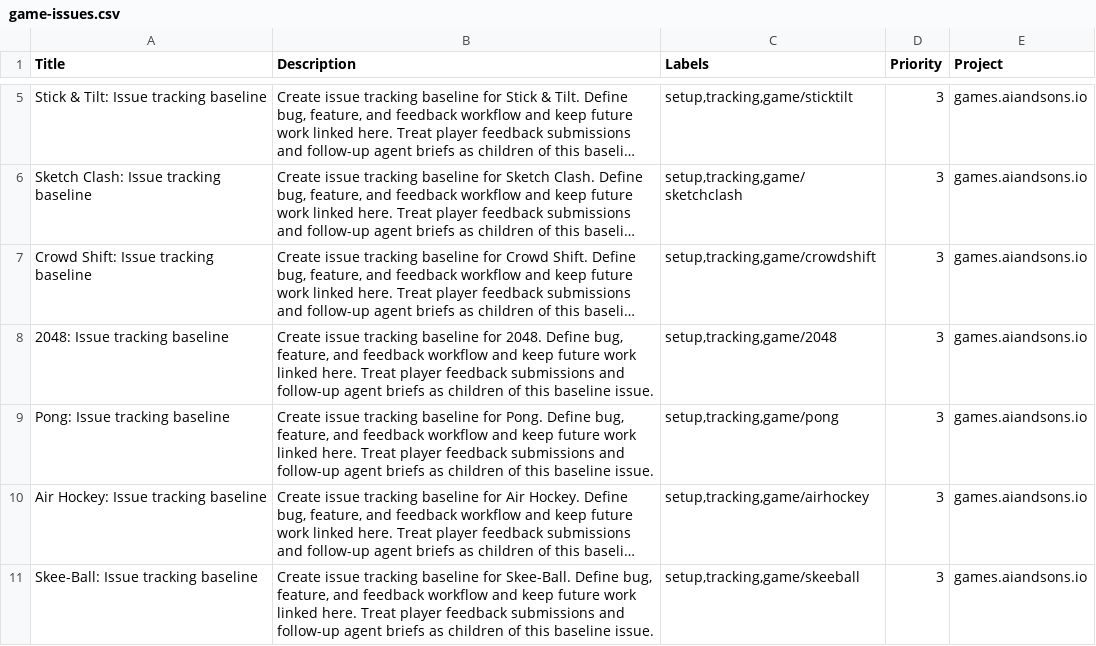
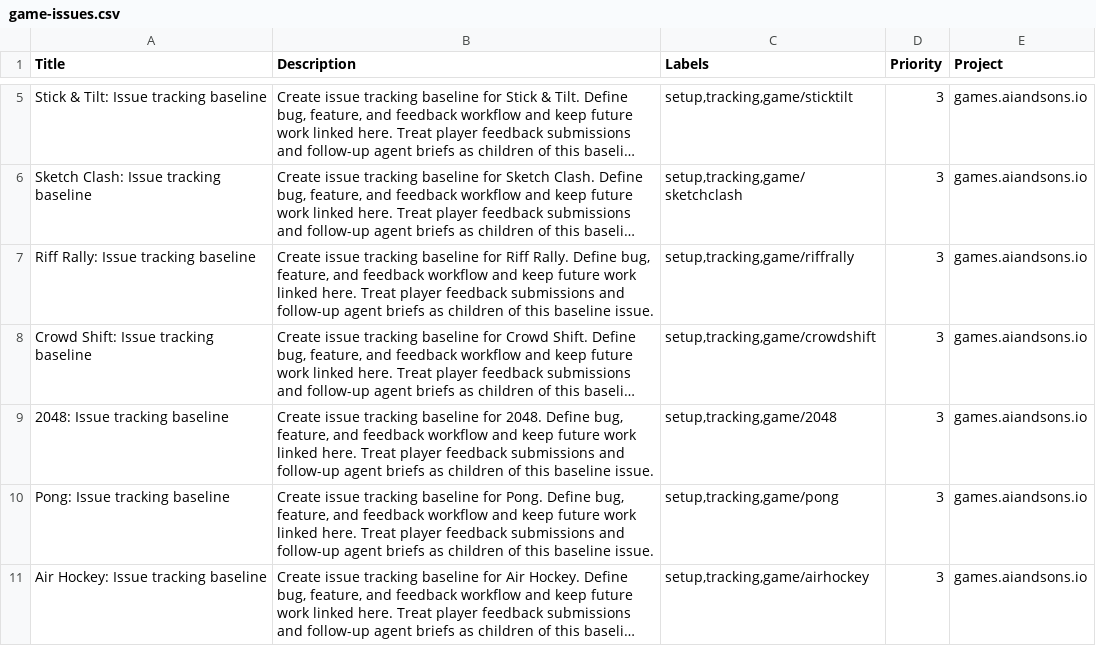
Before and after one commit to LEnc95/games.aiandsons.io, a CSV file: linear/game-issues.csv, drawn as a sheet; only a part is shown, gaps mark what is left out; the shorter side is filled out with more unchanged rows; long unchanged cells end in …; the diff names each change by its address in the sheet, - before the commit and + after, or states it on an @@ line.

Commit message:
Add Riff Rally party game

```diff
--- a/linear/game-issues.csv
+++ b/linear/game-issues.csv
+row 7: Riff Rally: Issue tracking baseline | Create issue tracking baseline for Riff Rally. Define bug, feature, and feedback workflow and keep future work linked here. Treat player feedback submissions and follow-up agent briefs as children of this baseline issue. | setup,tracking,game/riffrally | 3 | games.aiandsons.io
```
Also changed, not shown: 28 other files.
